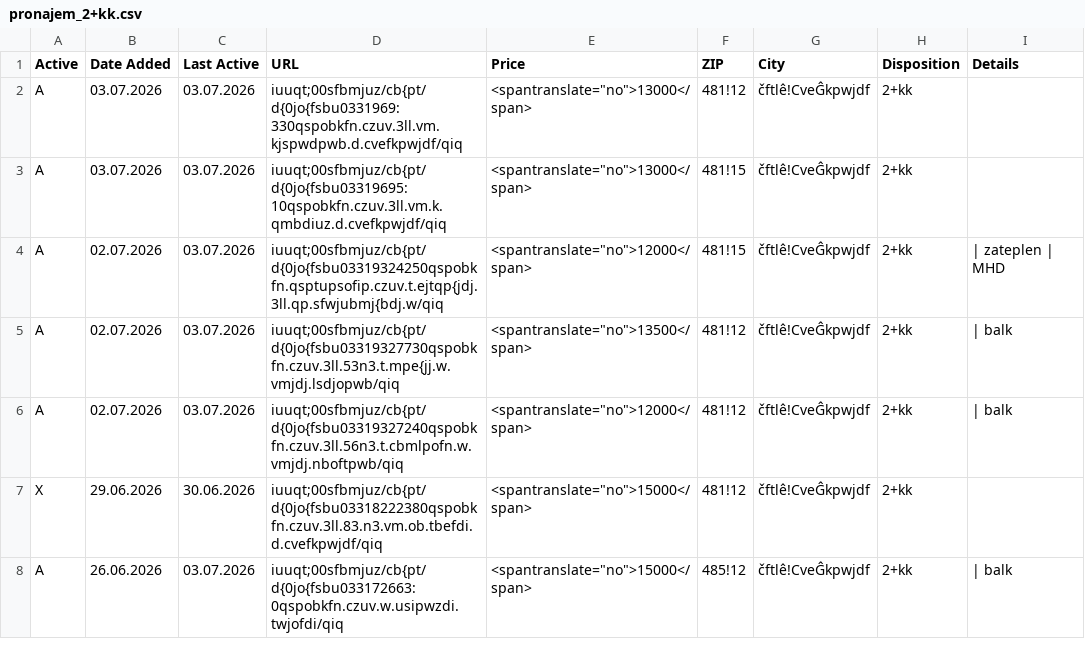
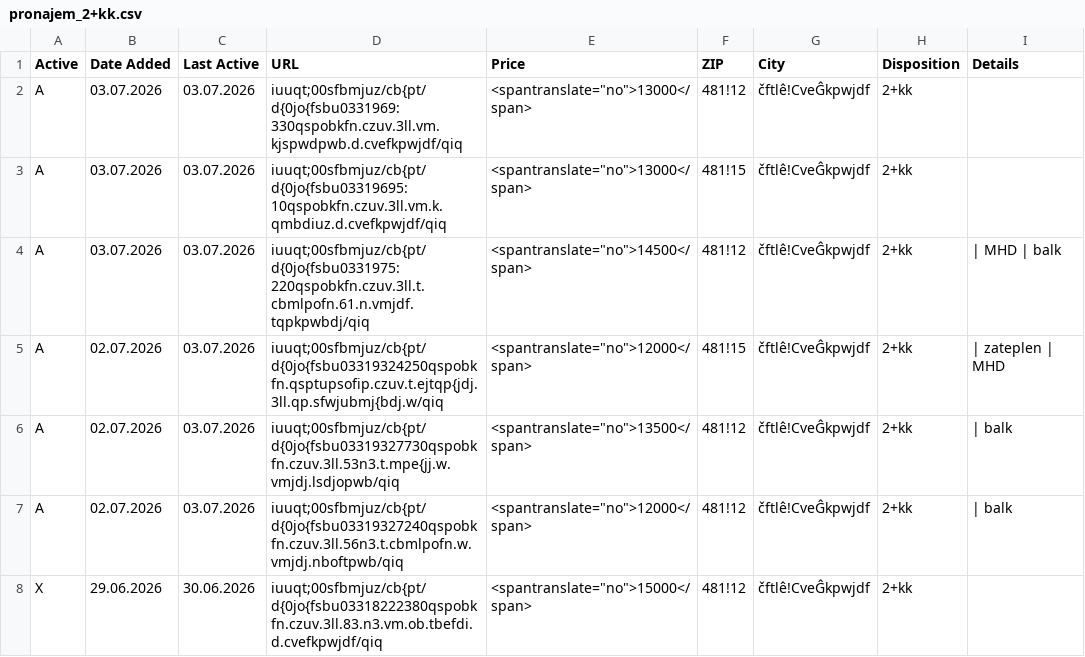
Before and after one commit to zahapat/real-watchdog, a CSV file: database/pronajem_2+kk.csv, drawn as a sheet; only a part is shown; the shorter side is filled out with more unchanged rows; the diff names each change by its address in the sheet, - before the commit and + after, or states it on an @@ line.

Commit message:
[refactor]: Update database via automated action

```diff
--- a/database/pronajem_2+kk.csv
+++ b/database/pronajem_2+kk.csv
+row 4: A | 03.07.2026 | 03.07.2026 | iuuqt;00sfbmjuz/cb{pt/d{0jo{fsbu0331975:220qspobkfn.czuv.3ll.t.cbmlpofn.61.n.vmjdf.tqpkpwbdj/qiq | <spantranslate="no">14500</span> | 481!12 | čftlê!CveĜkpwjdf | 2+kk | | MHD | balk
```
Also changed, not shown: database/pronajem_1+kk.csv.
